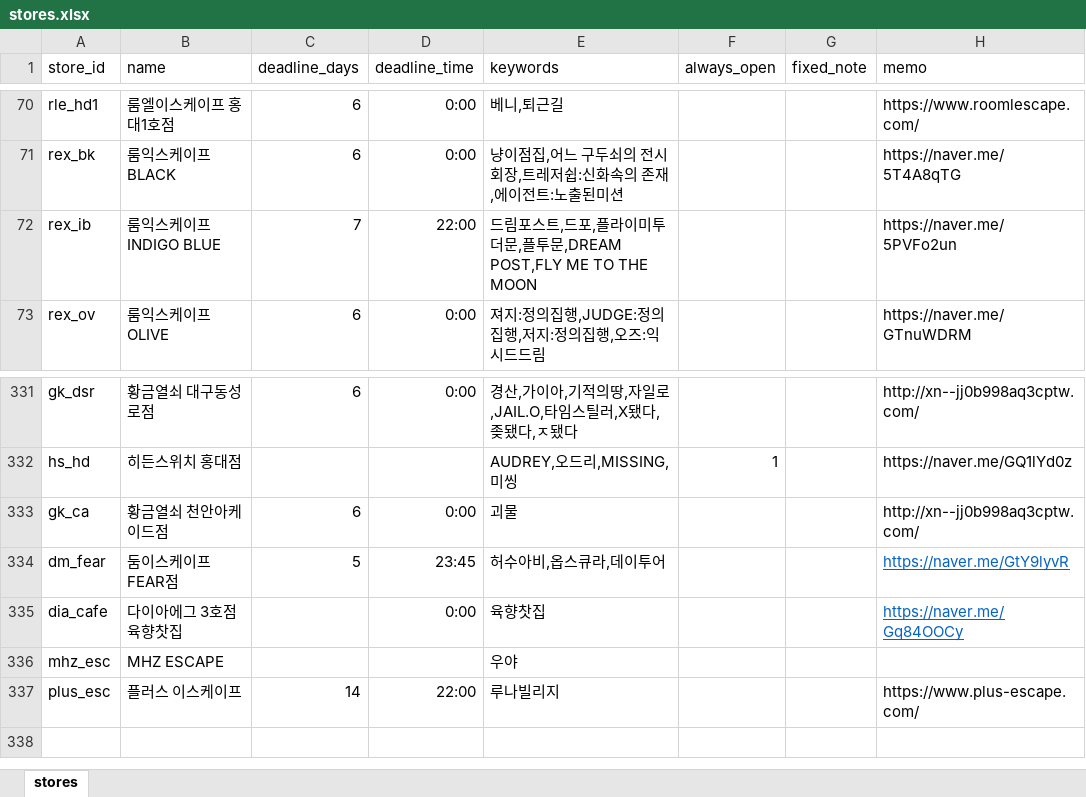
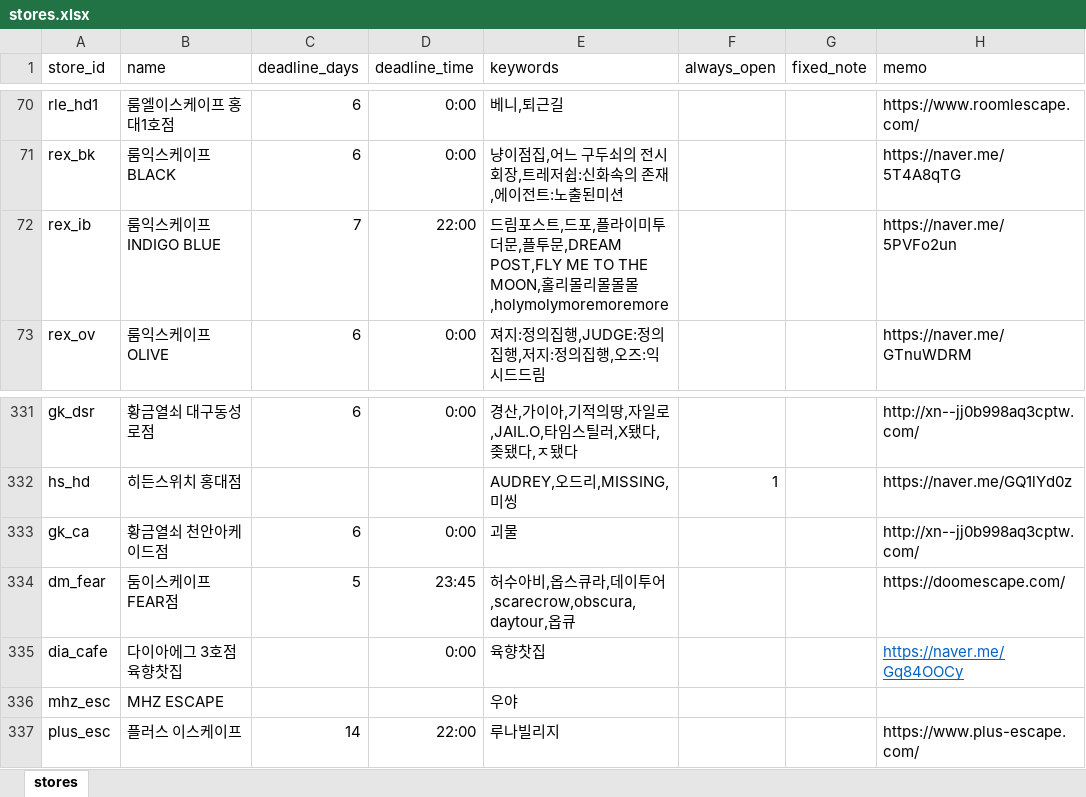
Before and after one commit to b0kt2a/BOKTEA_RSVN, an Excel workbook: stores.xlsx, sheet stores, drawn as a sheet; only a part is shown, gaps mark what is left out; values as stored, in another font and other column widths than the file's, no borders; the diff names each change by its address in the sheet, - before the commit and + after, or states it on an @@ line.

```diff
--- a/stores.xlsx (sheet stores)
+++ b/stores.xlsx (sheet stores)
-E72 (keywords): …POST,FLY ME TO THE MOON
+E72 (keywords): …POST,FLY ME TO THE MOON,홀리몰리몰몰몰,holymolymoremoremore
-E334 (keywords): 허수아비,옵스큐라,데이투어
+E334 (keywords): 허수아비,옵스큐라,데이투어,scarecrow,obscura,daytour,옵큐
-H334 (memo): https://naver.me/GtY9lyvR
+H334 (memo): https://doomescape.com/
@@ H334 underline: on → off, text colour: #0563C1 → black @@
```
Also changed, not shown: poster_compare.xlsx, store_compare.xlsx, 6 other files.
